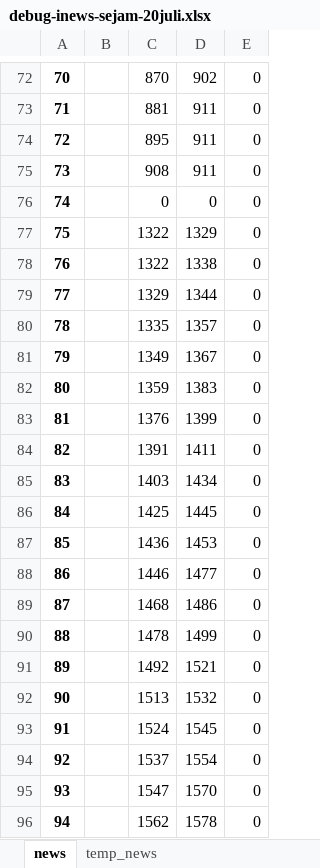
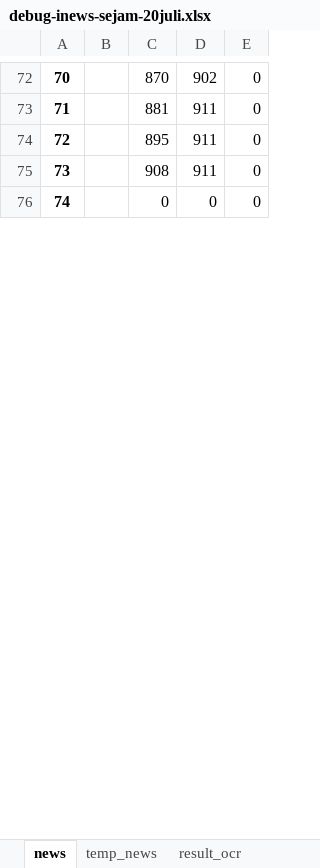
Before and after one commit to bwa2/basic_runningtext, an Excel workbook: debug-inews-sejam-20juli.xlsx, sheet news, drawn as a sheet; only a part is shown, gaps mark what is left out; values as stored, in another font and other column widths than the file's, no borders; the diff covers the shown part only; the diff names each change by its address in the sheet, - before the commit and + after, or states it on an @@ line.

```diff
--- a/debug-inews-sejam-20juli.xlsx (sheet news)
+++ b/debug-inews-sejam-20juli.xlsx (sheet news)
+sheet tab: result_ocr
-row 77: 75 |  | 1322 | 1329 | 0
-row 78: 76 |  | 1322 | 1338 | 0
-row 79: 77 |  | 1329 | 1344 | 0
-row 80: 78 |  | 1335 | 1357 | 0
-row 81: 79 |  | 1349 | 1367 | 0
-row 82: 80 |  | 1359 | 1383 | 0
-row 83: 81 |  | 1376 | 1399 | 0
-row 84: 82 |  | 1391 | 1411 | 0
-row 85: 83 |  | 1403 | 1434 | 0
-row 86: 84 |  | 1425 | 1445 | 0
-row 87: 85 |  | 1436 | 1453 | 0
-row 88: 86 |  | 1446 | 1477 | 0
-row 89: 87 |  | 1468 | 1486 | 0
-row 90: 88 |  | 1478 | 1499 | 0
-row 91: 89 |  | 1492 | 1521 | 0
-row 92: 90 |  | 1513 | 1532 | 0
-row 93: 91 |  | 1524 | 1545 | 0
-row 94: 92 |  | 1537 | 1554 | 0
-row 95: 93 |  | 1547 | 1570 | 0
-row 96: 94 |  | 1562 | 1578 | 0
```
Also changed, not shown: 156 removed rows and row numbers in column A elsewhere in this sheet, sheet temp_news.
